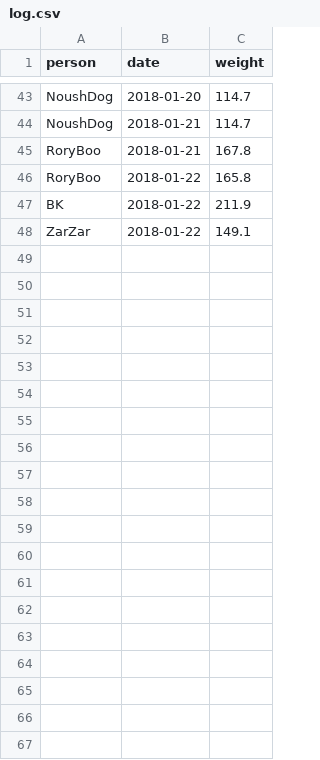
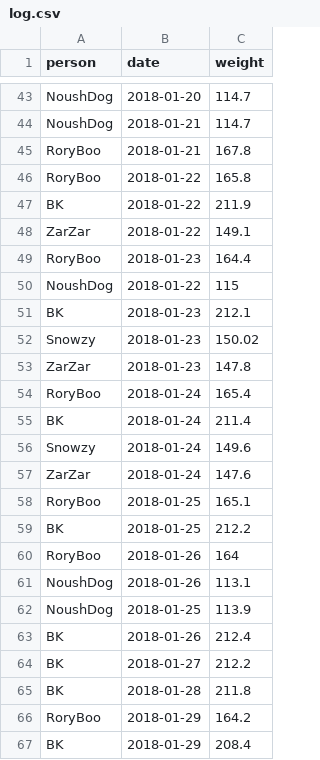
Before and after one commit to kburnham/biggest_loser, a CSV file: log.csv, drawn as a sheet; only a part is shown, gaps mark what is left out.

Commit message:
update log

```diff
--- a/log.csv
+++ b/log.csv
@@ -48 +48,20 @@ BK,2018-01-22,211.9
 ZarZar,2018-01-22,149.1
+RoryBoo,2018-01-23,164.4
+NoushDog,2018-01-22,115
+BK,2018-01-23,212.1
+Snowzy,2018-01-23,150.02
+ZarZar,2018-01-23,147.8
+RoryBoo,2018-01-24,165.4
+BK,2018-01-24,211.4
+Snowzy,2018-01-24,149.6
+ZarZar,2018-01-24,147.6
+RoryBoo,2018-01-25,165.1
+BK,2018-01-25,212.2
+RoryBoo,2018-01-26,164
+NoushDog,2018-01-26,113.1
+NoushDog,2018-01-25,113.9
+BK,2018-01-26,212.4
+BK,2018-01-27,212.2
+BK,2018-01-28,211.8
+RoryBoo,2018-01-29,164.2
+BK,2018-01-29,208.4
```
